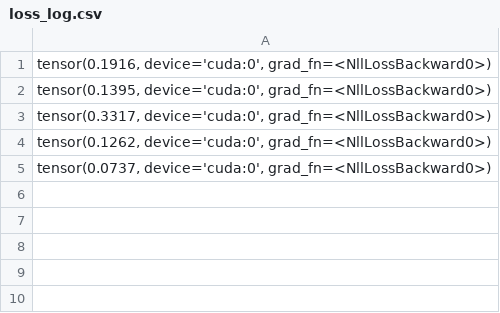
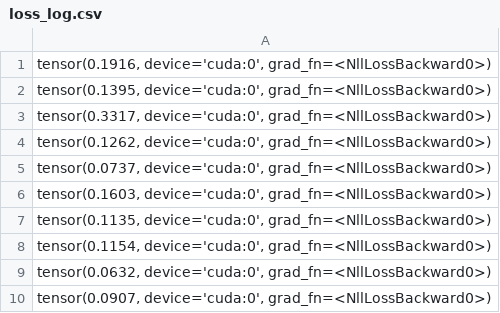
Before and after one commit to shinymoon99/procedure_knowledge_extract, a CSV file: out/PR/loss_log.csv, drawn as a sheet.

```diff
--- a/out/PR/loss_log.csv
+++ b/out/PR/loss_log.csv
@@ -5 +5,6 @@
 "tensor(0.0737, device='cuda:0', grad_fn=<NllLossBackward0>)"
+"tensor(0.1603, device='cuda:0', grad_fn=<NllLossBackward0>)"
+"tensor(0.1135, device='cuda:0', grad_fn=<NllLossBackward0>)"
+"tensor(0.1154, device='cuda:0', grad_fn=<NllLossBackward0>)"
+"tensor(0.0632, device='cuda:0', grad_fn=<NllLossBackward0>)"
+"tensor(0.0907, device='cuda:0', grad_fn=<NllLossBackward0>)"
```
Also changed, not shown: 4 other files.
